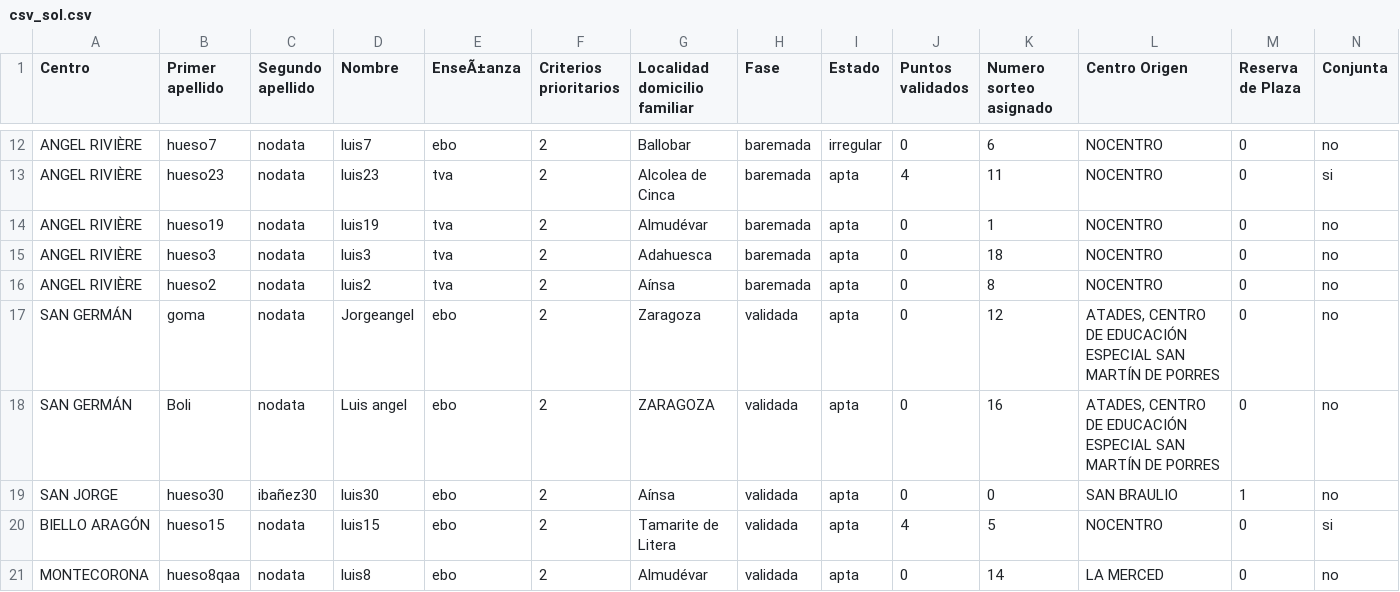
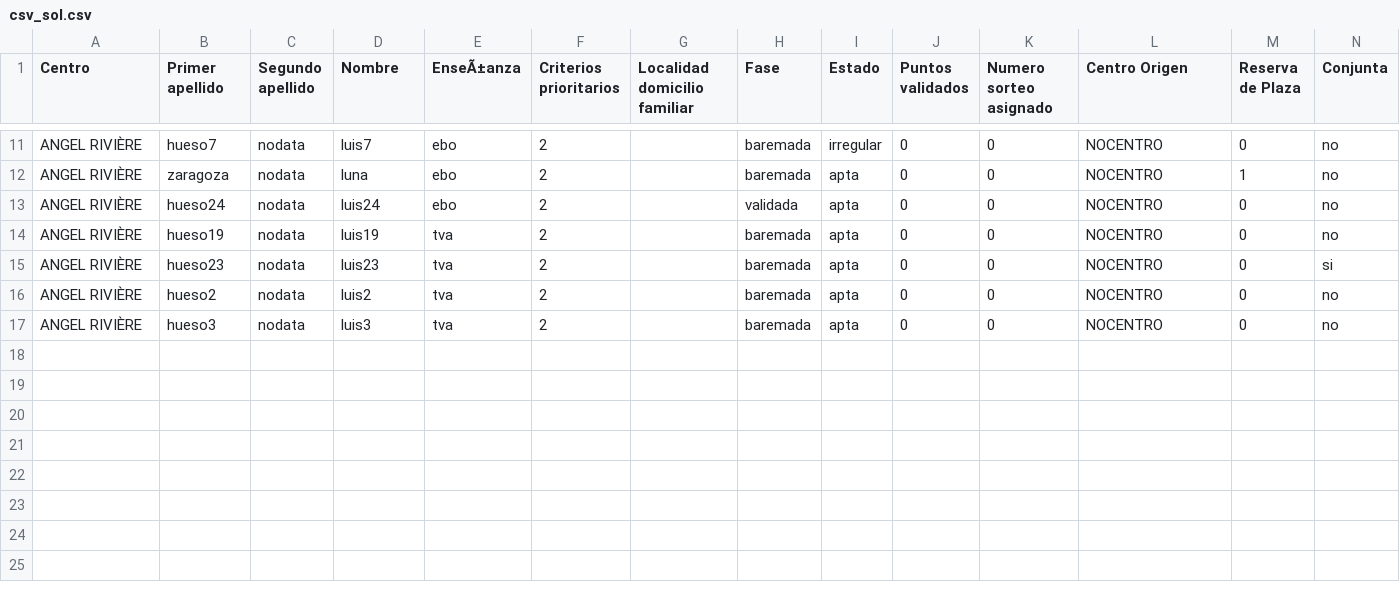
Before and after one commit to educaragonhueso/pre_educacionespecial2324, a CSV file: scripts/datossalida/listadoscsv/csv_sol.csv, drawn as a sheet; only a part is shown, gaps mark what is left out; the diff covers the shown part only.

```diff
--- a/scripts/datossalida/listadoscsv/csv_sol.csv
+++ b/scripts/datossalida/listadoscsv/csv_sol.csv
@@ -12,10 +11,7 @@ Centro;"Primer apellido";"Segundo apellido";Nombre;EnseÃ±anza;"Criterios prior
-"ANGEL RIVIÈRE";hueso7;nodata;luis7;ebo;2;Ballobar;baremada;irregular;0;6;NOCENTRO;0;no
-"ANGEL RIVIÈRE";hueso23;nodata;luis23;tva;2;"Alcolea de Cinca";baremada;apta;4;11;NOCENTRO;0;si
-"ANGEL RIVIÈRE";hueso19;nodata;luis19;tva;2;Almudévar;baremada;apta;0;1;NOCENTRO;0;no
-"ANGEL RIVIÈRE";hueso3;nodata;luis3;tva;2;Adahuesca;baremada;apta;0;18;NOCENTRO;0;no
-"ANGEL RIVIÈRE";hueso2;nodata;luis2;tva;2;Aínsa;baremada;apta;0;8;NOCENTRO;0;no
-"SAN GERMÁN";goma;nodata;Jorgeangel;ebo;2;Zaragoza;validada;apta;0;12;"ATADES, CENTRO DE EDUCACIÓN ESPECIAL SAN MARTÍN DE PORRES";0;no
-"SAN GERMÁN";Boli;nodata;"Luis angel";ebo;2;ZARAGOZA;validada;apta;0;16;"ATADES, CENTRO DE EDUCACIÓN ESPECIAL SAN MARTÍN DE PORRES";0;no
-"SAN JORGE";hueso30;ibañez30;luis30;ebo;2;Aínsa;validada;apta;0;0;"SAN BRAULIO";1;no
-"BIELLO ARAGÓN";hueso15;nodata;luis15;ebo;2;"Tamarite de Litera";validada;apta;4;5;NOCENTRO;0;si
-MONTECORONA;hueso8qaa;nodata;luis8;ebo;2;Almudévar;validada;apta;0;14;"LA MERCED";0;no
+"ANGEL RIVIÈRE";hueso7;nodata;luis7;ebo;2;;baremada;irregular;0;0;NOCENTRO;0;no
+"ANGEL RIVIÈRE";zaragoza;nodata;luna;ebo;2;;baremada;apta;0;0;NOCENTRO;1;no
+"ANGEL RIVIÈRE";hueso24;nodata;luis24;ebo;2;;validada;apta;0;0;NOCENTRO;0;no
+"ANGEL RIVIÈRE";hueso19;nodata;luis19;tva;2;;baremada;apta;0;0;NOCENTRO;0;no
+"ANGEL RIVIÈRE";hueso23;nodata;luis23;tva;2;;baremada;apta;0;0;NOCENTRO;0;si
+"ANGEL RIVIÈRE";hueso2;nodata;luis2;tva;2;;baremada;apta;0;0;NOCENTRO;0;no
+"ANGEL RIVIÈRE";hueso3;nodata;luis3;tva;2;;baremada;apta;0;0;NOCENTRO;0;no
```
Also changed, not shown: 2 added rows, 3 removed rows and 28 edited cells elsewhere in this file, scripts/datossalida/listadoscsv/csv_mat.csv, 30 other files.
